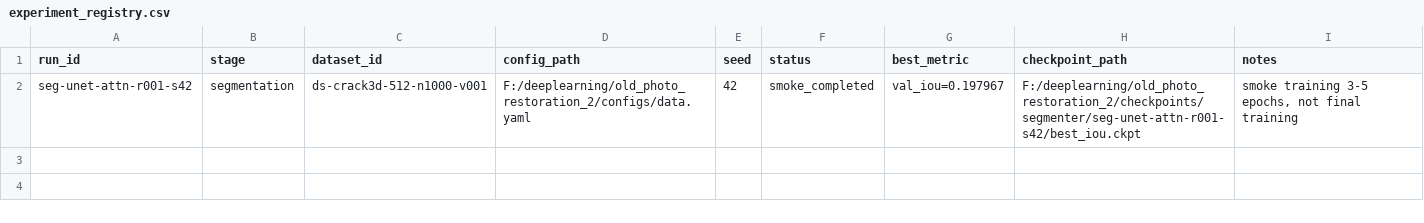
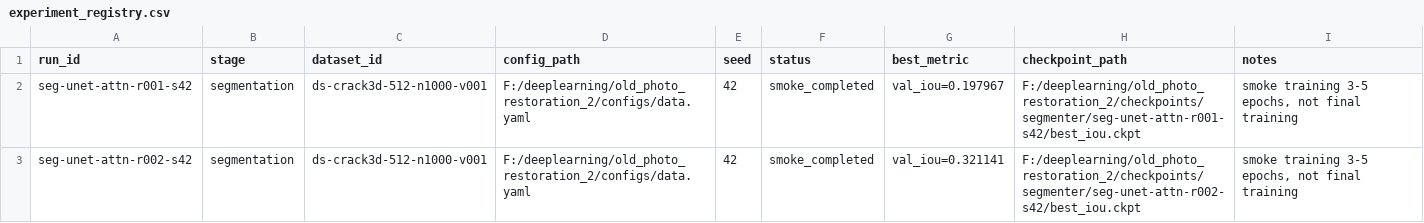
Before and after one commit to doraIaIa/old_photo_restoration_2, a CSV file: results/registry/experiment_registry.csv, drawn as a sheet.

Commit message:
feat: add segmentation prediction export and threshold sweep

```diff
--- a/results/registry/experiment_registry.csv
+++ b/results/registry/experiment_registry.csv
@@ -2 +2,2 @@ run_id,stage,dataset_id,config_path,seed,status,best_metric,checkpoint_path,note
 seg-unet-attn-r001-s42,segmentation,ds-crack3d-512-n1000-v001,F:/deeplearning/old_photo_restoration_2/configs/data.yaml,42,smoke_completed,val_iou=0.197967,F:/deeplearning/old_photo_restoration_2/checkpoints/segmenter/seg-unet-attn-r001-s42/best_iou.ckpt,"smoke training 3-5 epochs, not final training"
+seg-unet-attn-r002-s42,segmentation,ds-crack3d-512-n1000-v001,F:/deeplearning/old_photo_restoration_2/configs/data.yaml,42,smoke_completed,val_iou=0.321141,F:/deeplearning/old_photo_restoration_2/checkpoints/segmenter/seg-unet-attn-r002-s42/best_iou.ckpt,"smoke training 3-5 epochs, not final training"
```
Also changed, not shown: 7 other files.
